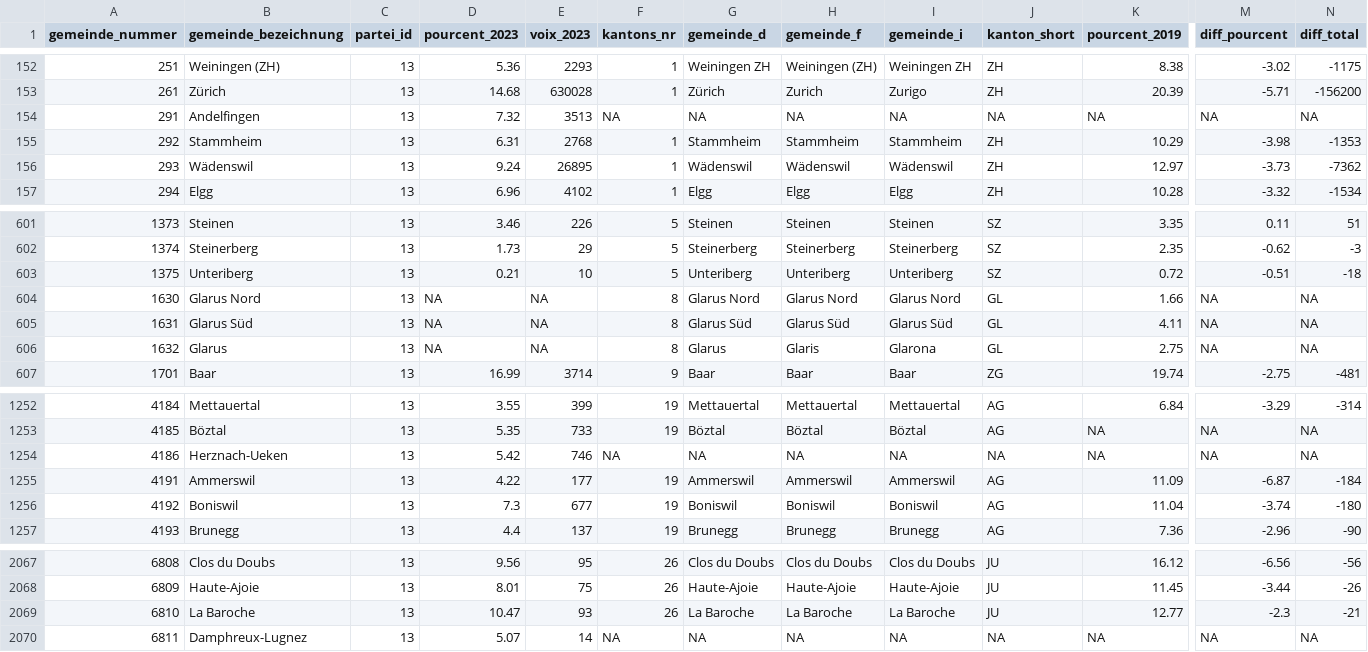
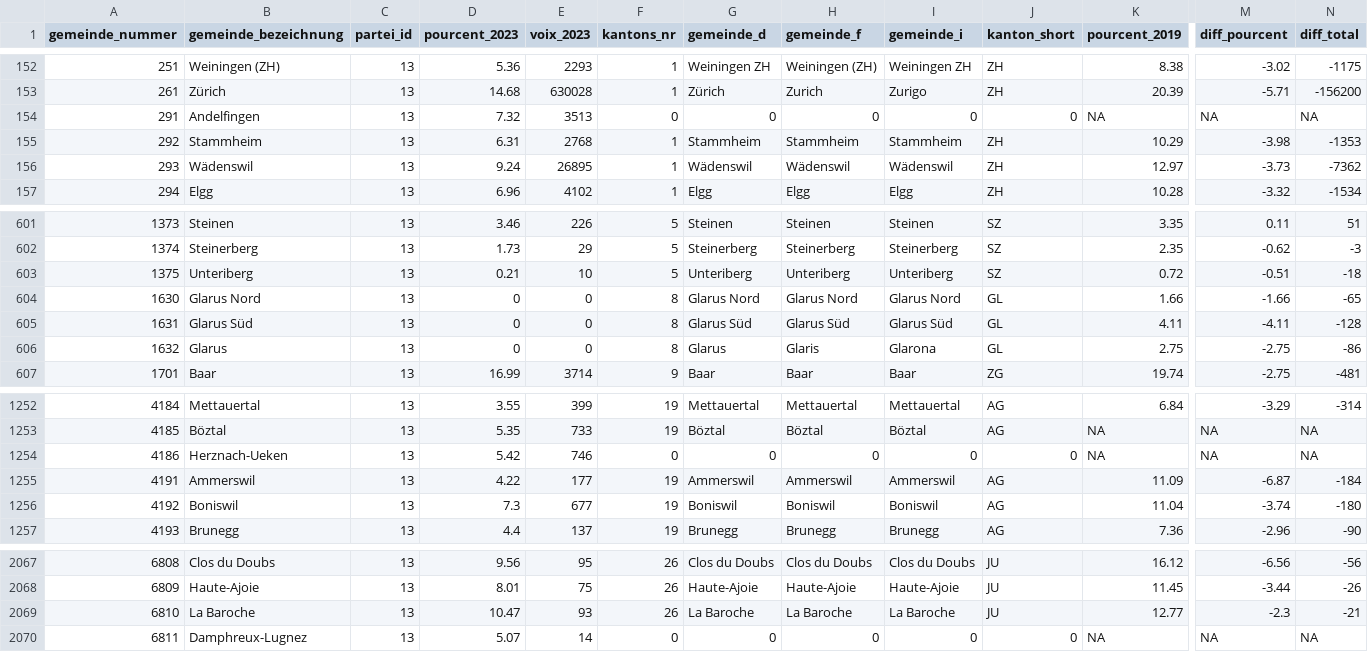
Before and after one commit to vey83/CN_2019, a CSV file: pop/output/ver_carte.csv, drawn as a sheet; only a part is shown, gaps mark what is left out; the diff names each change by its address in the sheet, - before the commit and + after, or states it on an @@ line.

Commit message:
with replace na

```diff
--- a/pop/output/ver_carte.csv
+++ b/pop/output/ver_carte.csv
-F154 (kantons_nr): NA
+F154 (kantons_nr): 0
-G154 (gemeinde_d): NA
+G154 (gemeinde_d): 0
-H154 (gemeinde_f): NA
+H154 (gemeinde_f): 0
-I154 (gemeinde_i): NA
+I154 (gemeinde_i): 0
-J154 (kanton_short): NA
+J154 (kanton_short): 0
-D604:D606 (pourcent_2023): NA
+D604:D606 (pourcent_2023): 0
-E604:E606 (voix_2023): NA
+E604:E606 (voix_2023): 0
-M604 (diff_pourcent): NA
+M604 (diff_pourcent): -1.66
-N604 (diff_total): NA
+N604 (diff_total): -65
-M605 (diff_pourcent): NA
+M605 (diff_pourcent): -4.11
-N605 (diff_total): NA
+N605 (diff_total): -128
-M606 (diff_pourcent): NA
+M606 (diff_pourcent): -2.75
-N606 (diff_total): NA
+N606 (diff_total): -86
-F1254 (kantons_nr): NA
+F1254 (kantons_nr): 0
-G1254 (gemeinde_d): NA
+G1254 (gemeinde_d): 0
-H1254 (gemeinde_f): NA
+H1254 (gemeinde_f): 0
-I1254 (gemeinde_i): NA
+I1254 (gemeinde_i): 0
-J1254 (kanton_short): NA
+J1254 (kanton_short): 0
-F2070 (kantons_nr): NA
+F2070 (kantons_nr): 0
-G2070 (gemeinde_d): NA
+G2070 (gemeinde_d): 0
-H2070 (gemeinde_f): NA
+H2070 (gemeinde_f): 0
-I2070 (gemeinde_i): NA
+I2070 (gemeinde_i): 0
-J2070 (kanton_short): NA
+J2070 (kanton_short): 0
```
